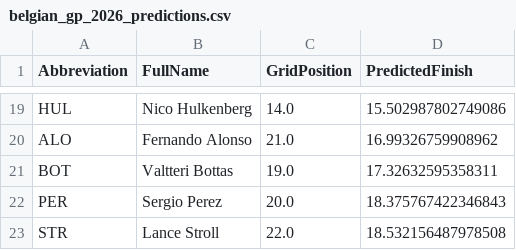
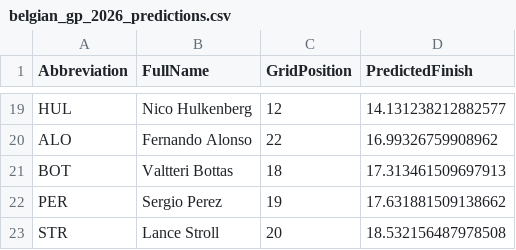
Before and after one commit to ShorieAbhinav/f1-projects, a CSV file: belgian-gp-predictor/model/belgian_gp_2026_predictions.csv, drawn as a sheet; only a part is shown, gaps mark what is left out; the diff covers the shown part only; the diff names each change by its address in the sheet, - before the commit and + after, or states it on an @@ line.

```diff
--- a/belgian-gp-predictor/model/belgian_gp_2026_predictions.csv
+++ b/belgian-gp-predictor/model/belgian_gp_2026_predictions.csv
-C19 (GridPosition): 14.0
+C19 (GridPosition): 12
-D19 (PredictedFinish): 15.502987802749086
+D19 (PredictedFinish): 14.131238212882577
-C20 (GridPosition): 21.0
+C20 (GridPosition): 22
-C21 (GridPosition): 19.0
+C21 (GridPosition): 18
-D21 (PredictedFinish): 17.32632595358311
+D21 (PredictedFinish): 17.313461509697913
-C22 (GridPosition): 20.0
+C22 (GridPosition): 19
-D22 (PredictedFinish): 18.375767422346843
+D22 (PredictedFinish): 17.631881509138662
-C23 (GridPosition): 22.0
+C23 (GridPosition): 20
```
Also changed, not shown: 6 added rows, 6 removed rows and 20 edited cells elsewhere in this file, belgian-gp-predictor/data/belgian_gp_2026_qualifying.csv, belgian-gp-predictor/monte_carlo/belgian_gp_2026_simulation.csv, 5 other files.
